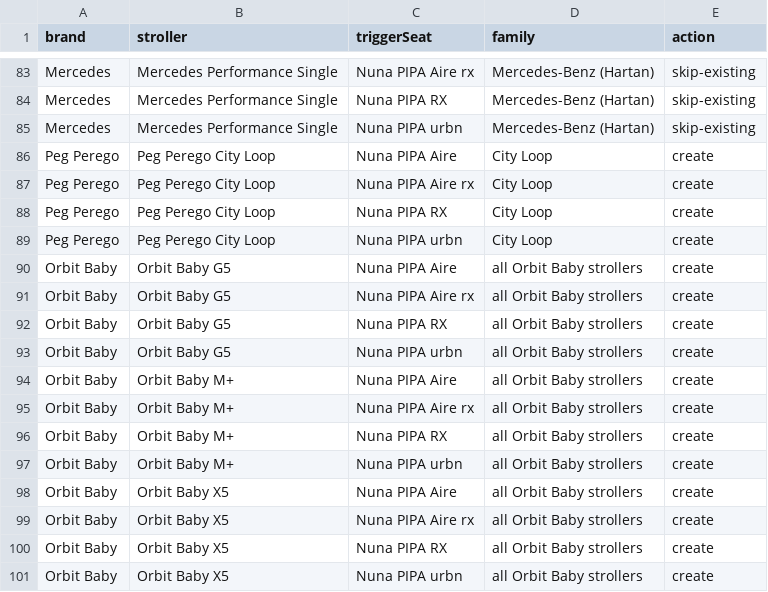
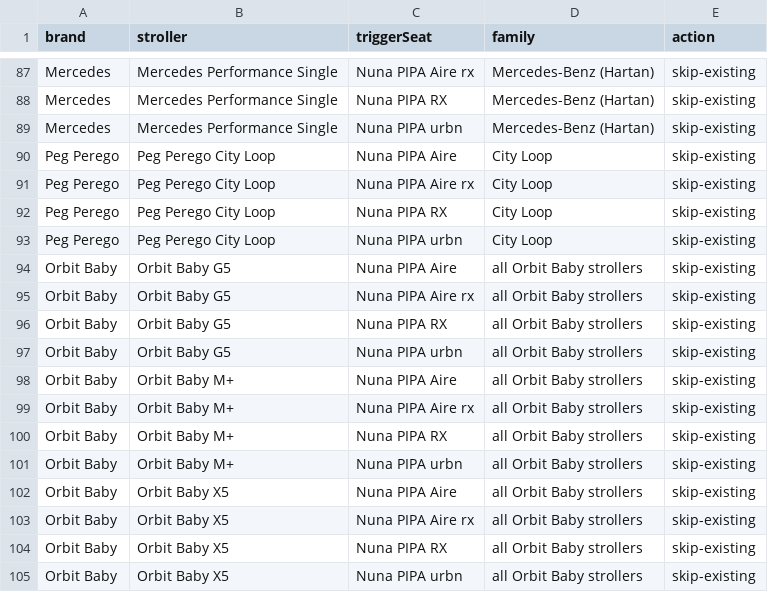
Before and after one commit to t-vanderwolk/registrywithtaylor, a CSV file: reports/universal-adapter-compatibility.csv, drawn as a sheet; only a part is shown, gaps mark what is left out; the diff covers the shown part only.

```diff
--- a/reports/universal-adapter-compatibility.csv
+++ b/reports/universal-adapter-compatibility.csv
@@ -85,17 +89,17 @@ Mercedes,Mercedes Performance Single,Nuna PIPA RX,Mercedes-Benz (Hartan),skip-ex
 Mercedes,Mercedes Performance Single,Nuna PIPA urbn,Mercedes-Benz (Hartan),skip-existing
-Peg Perego,Peg Perego City Loop,Nuna PIPA Aire,City Loop,create
-Peg Perego,Peg Perego City Loop,Nuna PIPA Aire rx,City Loop,create
-Peg Perego,Peg Perego City Loop,Nuna PIPA RX,City Loop,create
-Peg Perego,Peg Perego City Loop,Nuna PIPA urbn,City Loop,create
-Orbit Baby,Orbit Baby G5,Nuna PIPA Aire,all Orbit Baby strollers,create
-Orbit Baby,Orbit Baby G5,Nuna PIPA Aire rx,all Orbit Baby strollers,create
-Orbit Baby,Orbit Baby G5,Nuna PIPA RX,all Orbit Baby strollers,create
-Orbit Baby,Orbit Baby G5,Nuna PIPA urbn,all Orbit Baby strollers,create
-Orbit Baby,Orbit Baby M+,Nuna PIPA Aire,all Orbit Baby strollers,create
-Orbit Baby,Orbit Baby M+,Nuna PIPA Aire rx,all Orbit Baby strollers,create
-Orbit Baby,Orbit Baby M+,Nuna PIPA RX,all Orbit Baby strollers,create
-Orbit Baby,Orbit Baby M+,Nuna PIPA urbn,all Orbit Baby strollers,create
-Orbit Baby,Orbit Baby X5,Nuna PIPA Aire,all Orbit Baby strollers,create
-Orbit Baby,Orbit Baby X5,Nuna PIPA Aire rx,all Orbit Baby strollers,create
-Orbit Baby,Orbit Baby X5,Nuna PIPA RX,all Orbit Baby strollers,create
-Orbit Baby,Orbit Baby X5,Nuna PIPA urbn,all Orbit Baby strollers,create
+Peg Perego,Peg Perego City Loop,Nuna PIPA Aire,City Loop,skip-existing
+Peg Perego,Peg Perego City Loop,Nuna PIPA Aire rx,City Loop,skip-existing
+Peg Perego,Peg Perego City Loop,Nuna PIPA RX,City Loop,skip-existing
+Peg Perego,Peg Perego City Loop,Nuna PIPA urbn,City Loop,skip-existing
+Orbit Baby,Orbit Baby G5,Nuna PIPA Aire,all Orbit Baby strollers,skip-existing
+Orbit Baby,Orbit Baby G5,Nuna PIPA Aire rx,all Orbit Baby strollers,skip-existing
+Orbit Baby,Orbit Baby G5,Nuna PIPA RX,all Orbit Baby strollers,skip-existing
+Orbit Baby,Orbit Baby G5,Nuna PIPA urbn,all Orbit Baby strollers,skip-existing
+Orbit Baby,Orbit Baby M+,Nuna PIPA Aire,all Orbit Baby strollers,skip-existing
+Orbit Baby,Orbit Baby M+,Nuna PIPA Aire rx,all Orbit Baby strollers,skip-existing
+Orbit Baby,Orbit Baby M+,Nuna PIPA RX,all Orbit Baby strollers,skip-existing
+Orbit Baby,Orbit Baby M+,Nuna PIPA urbn,all Orbit Baby strollers,skip-existing
+Orbit Baby,Orbit Baby X5,Nuna PIPA Aire,all Orbit Baby strollers,skip-existing
+Orbit Baby,Orbit Baby X5,Nuna PIPA Aire rx,all Orbit Baby strollers,skip-existing
+Orbit Baby,Orbit Baby X5,Nuna PIPA RX,all Orbit Baby strollers,skip-existing
+Orbit Baby,Orbit Baby X5,Nuna PIPA urbn,all Orbit Baby strollers,skip-existing
```
Also changed, not shown: 4 added rows and 16 edited cells elsewhere in this file, 2 other files.
